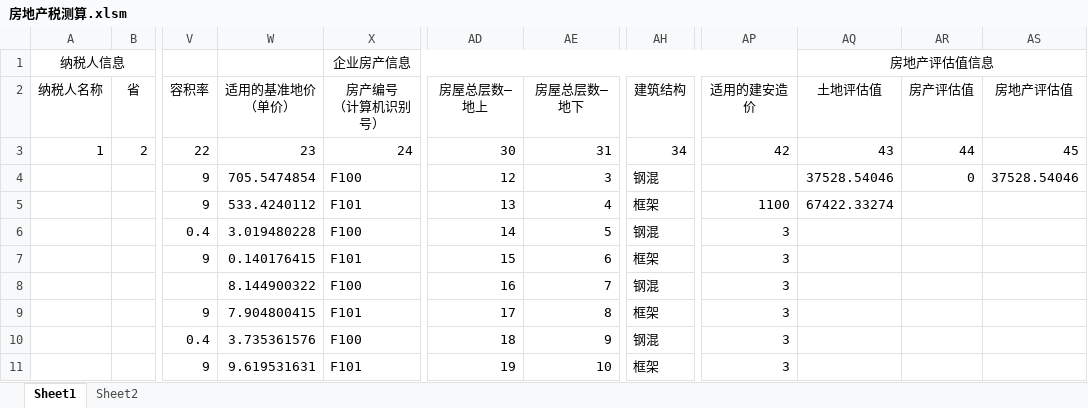
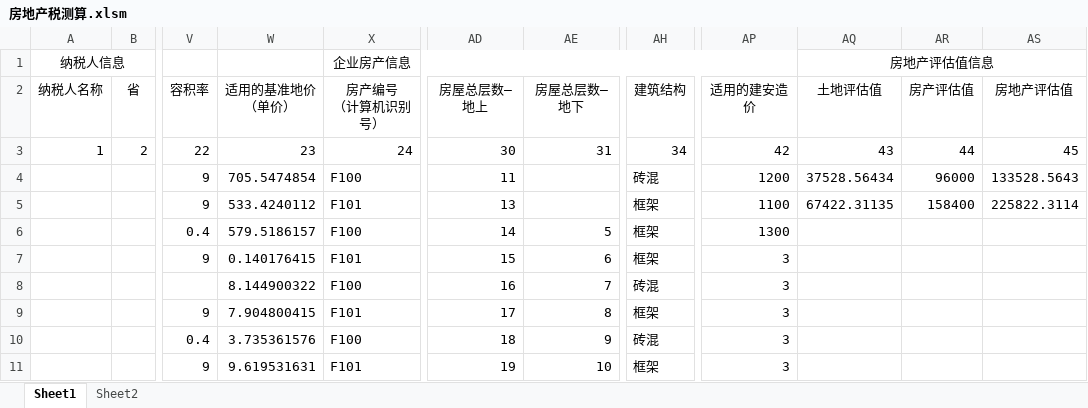
Before and after one commit to rikaitou/Evaluate_Realty, an Excel workbook: 房地产税测算.xlsm, sheet Sheet1, drawn as a sheet; only a part is shown, gaps mark what is left out; values as stored, in another font and other column widths than the file's, no borders; the diff names each change by its address in the sheet, - before the commit and + after, or states it on an @@ line.

```diff
--- a/房地产税测算.xlsm (sheet Sheet1)
+++ b/房地产税测算.xlsm (sheet Sheet1)
-AD4 (房屋总层数—地上): 12
+AD4 (房屋总层数—地上): 11
-AE4 (房屋总层数—地下): 3
+AE4 (房屋总层数—地下): (empty)
-AH4 (建筑结构): 钢混
+AH4 (建筑结构): 砖混
-AP4 (适用的建安造价): (empty)
+AP4 (适用的建安造价): 1200
-AQ4 (土地评估值): 37528.54046
+AQ4 (土地评估值): 37528.56434
-AR4 (房产评估值): 0
+AR4 (房产评估值): 96000
-AS4 (房地产评估值): 37528.54046
+AS4 (房地产评估值): 133528.5643
-AE5 (房屋总层数—地下): 4
+AE5 (房屋总层数—地下): (empty)
-AQ5 (土地评估值): 67422.33274
+AQ5 (土地评估值): 67422.31135
-AR5 (房产评估值): (empty)
+AR5 (房产评估值): 158400
-AS5 (房地产评估值): (empty)
+AS5 (房地产评估值): 225822.3114
-W6 (适用的基准地价（单价）): 3.019480228
+W6 (适用的基准地价（单价）): 579.5186157
-AH6 (建筑结构): 钢混
+AH6 (建筑结构): 框架
-AP6 (适用的建安造价): 3
+AP6 (适用的建安造价): 1300
-AH8 (建筑结构): 钢混
+AH8 (建筑结构): 砖混
-AH10 (建筑结构): 钢混
+AH10 (建筑结构): 砖混
```
Also changed, not shown: sheet Sheet2.
